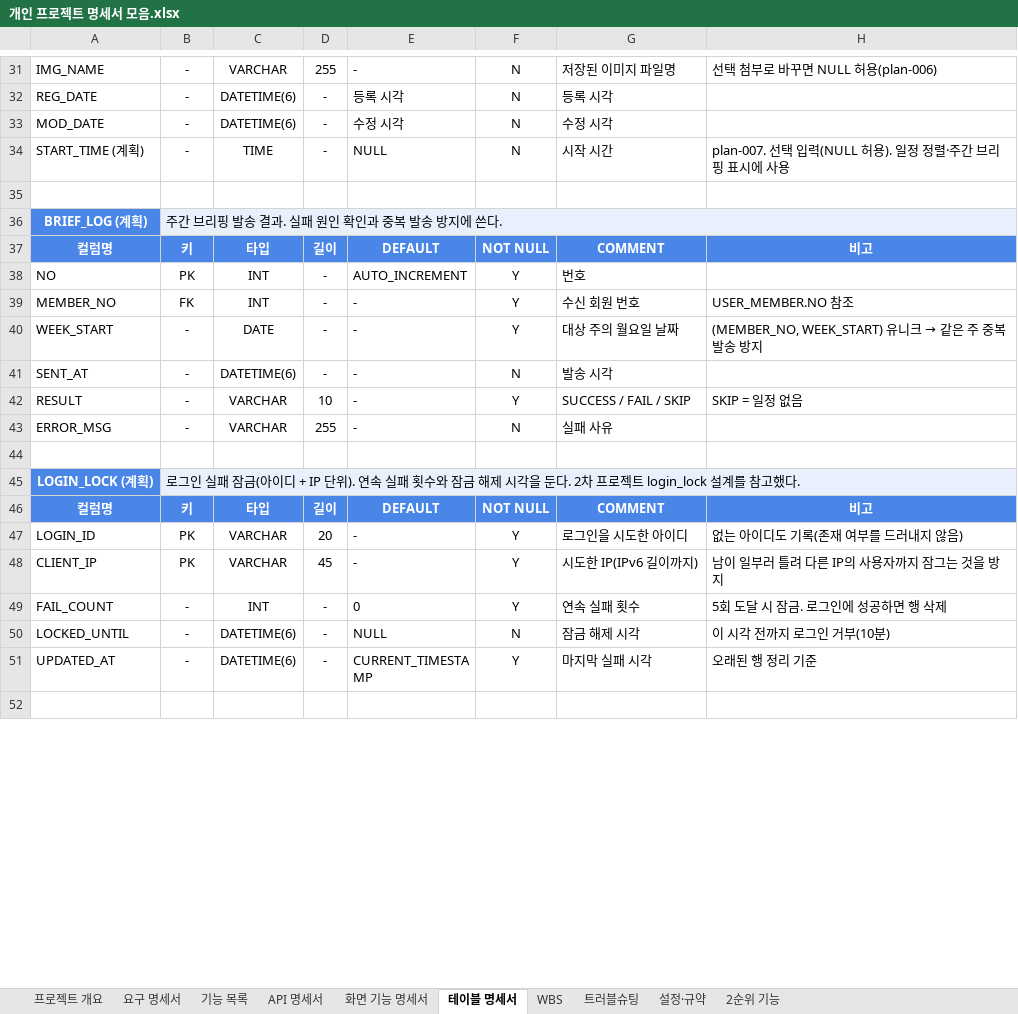
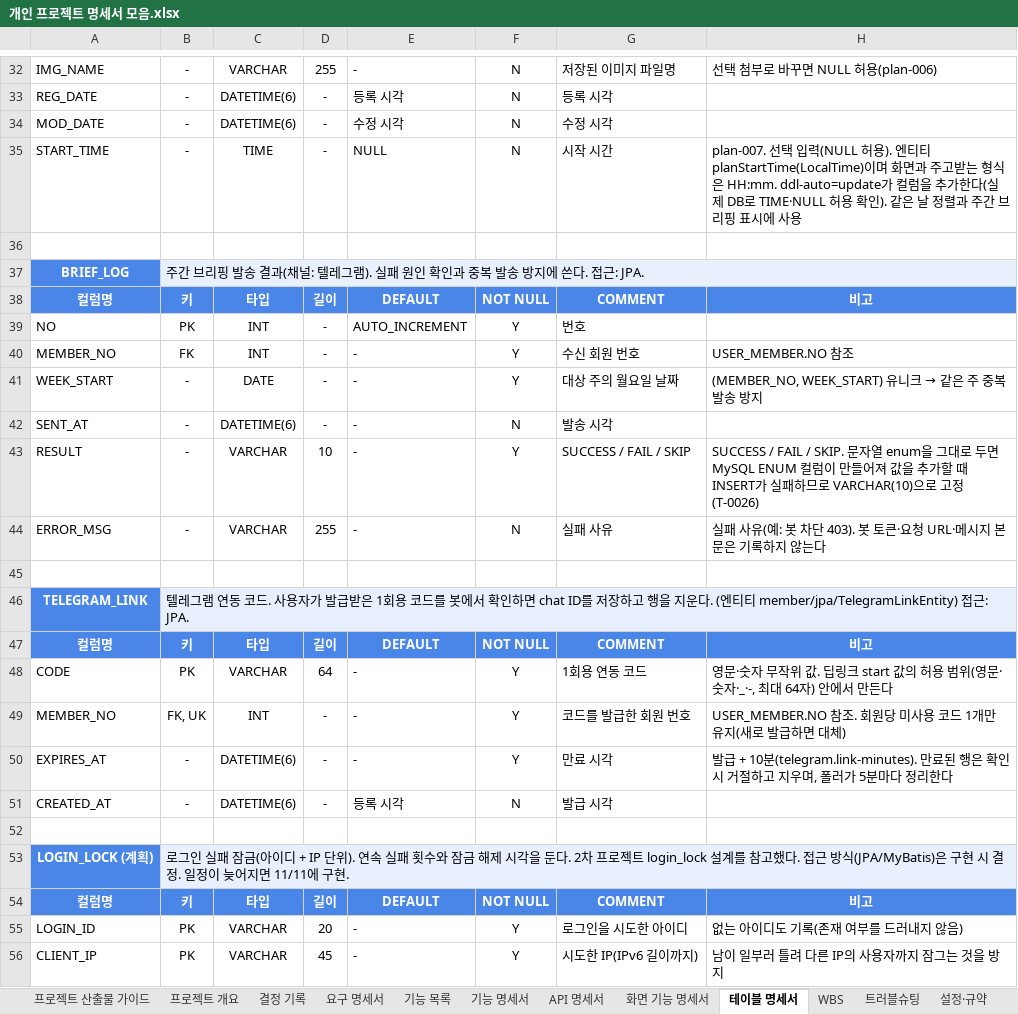
Before and after one commit to ho8566z/calendar-bot_word, an Excel workbook: 서류/개인 프로젝트 명세서 모음.xlsx, sheet 테이블 명세서, drawn as a sheet; only a part is shown, gaps mark what is left out; the shorter side is filled out with more unchanged rows; values as stored, in another font and other column widths than the file's, no borders; removed rows and columns are numbered as before the commit, all else as after; the diff covers the shown part only; the diff names each change by its address in the sheet, - before the commit and + after, or states it on an @@ line.

```diff
--- a/서류/개인 프로젝트 명세서 모음.xlsx (sheet 테이블 명세서)
+++ b/서류/개인 프로젝트 명세서 모음.xlsx (sheet 테이블 명세서)
+sheet tab: 프로젝트 산출물 가이드
+sheet tab: 결정 기록
+sheet tab: 기능 명세서
-A35: START_TIME (계획)
+A35: START_TIME
-H35: …(NULL 허용). 일정 정렬·주간 브…
+H35: …(NULL 허용). 엔티티 planStartTime(LocalTime)이며 화면과 주고받는 형식은 HH:mm. ddl-auto=update가 컬럼을 추가한다(실제 DB로 TIME·NULL 허용 확인). 같은 날 정렬과 주간 브…
-row 36: BRIEF_LOG (계획) | 주간 브리핑 발송 결과. 실패 원인 확인과 중복 발송 방지에 쓴다.
+row 37: BRIEF_LOG | 주간 브리핑 발송 결과(채널: 텔레그램). 실패 원인 확인과 중복 발송 방지에 쓴다. 접근: JPA.
-H43: SKIP = 일정 없음
+H43: SUCCESS / FAIL / SKIP. 문자열 enum을 그대로 두면 MySQL ENUM 컬럼이 만들어져 값을 추가할 때 INSERT가 실패하므로 VARCHAR(10)으로 고정(T-0026)
-H44: (empty)
+H44: 실패 사유(예: 봇 차단 403). 봇 토큰·요청 URL·메시지 본문은 기록하지 않는다
+row 46: TELEGRAM_LINK | 텔레그램 연동 코드. 사용자가 발급받은 1회용 코드를 봇에서 확인하면 chat ID를 저장하고 행을 지운다. (엔티티 member/jpa/TelegramLinkEntity) 접근: JPA.
+row 47: 컬럼명 | 키 | 타입 | 길이 | DEFAULT | NOT NULL | COMMENT | 비고
+row 48: CODE | PK | VARCHAR | 64 | - | Y | 1회용 연동 코드 | 영문·숫자 무작위 값. 딥링크 start 값의 허용 범위(영문·숫자·_·-, 최대 64자) 안에서 만든다
+row 49: MEMBER_NO | FK, UK | INT | - | - | Y | 코드를 발급한 회원 번호 | USER_MEMBER.NO 참조. 회원당 미사용 코드 1개만 유지(새로 발급하면 대체)
+row 50: EXPIRES_AT | - | DATETIME(6) | - | - | Y | 만료 시각 | 발급 + 10분(telegram.link-minutes). 만료된 행은 확인 시 거절하고 지우며, 폴러가 5분마다 정리한다
+row 51: CREATED_AT | - | DATETIME(6) | - | 등록 시각 | N | 발급 시각
+row 52: (empty)
-B53: …고했다.
+B53: …고했다. 접근 방식(JPA/MyBatis)은 구현 시 결정. 일정이 늦어지면 11/11에 구현.
```
Also changed, not shown: 1 added row and 9 edited cells elsewhere in this sheet, sheet 트러블슈팅, sheet 화면 기능 명세서, sheet API 명세서, sheet 요구 명세서, sheet 기능 목록, sheet 프로젝트 개요, 3 more sheets.
